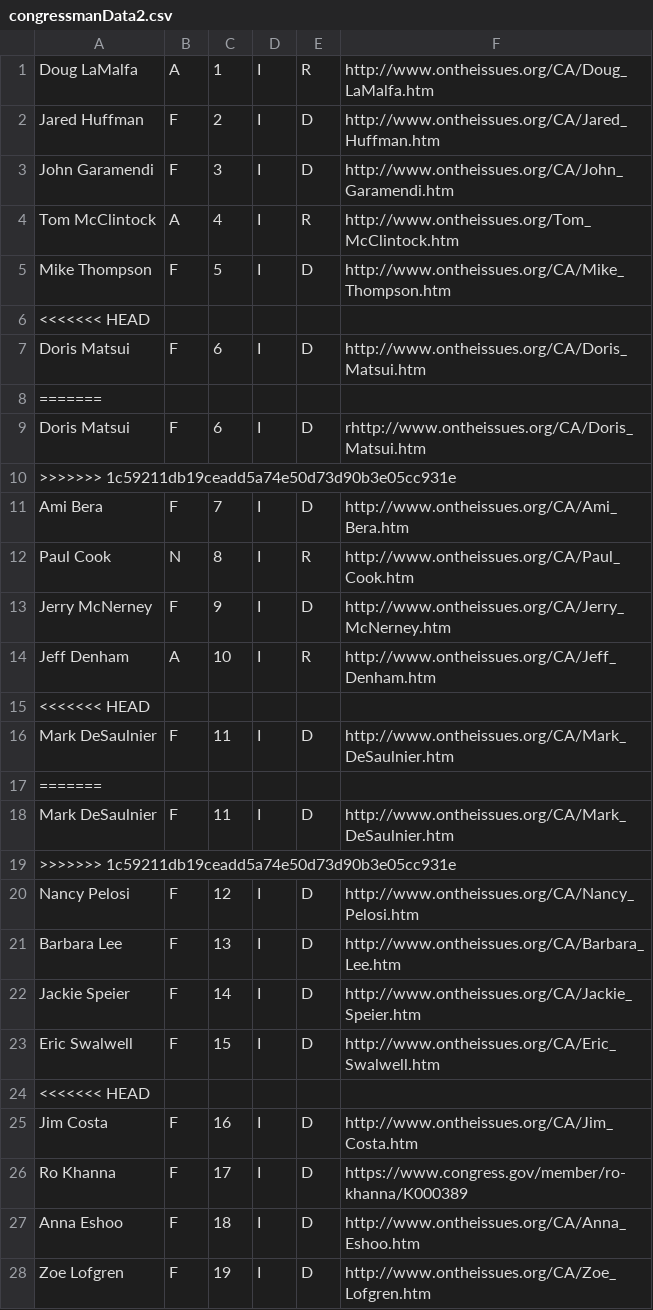
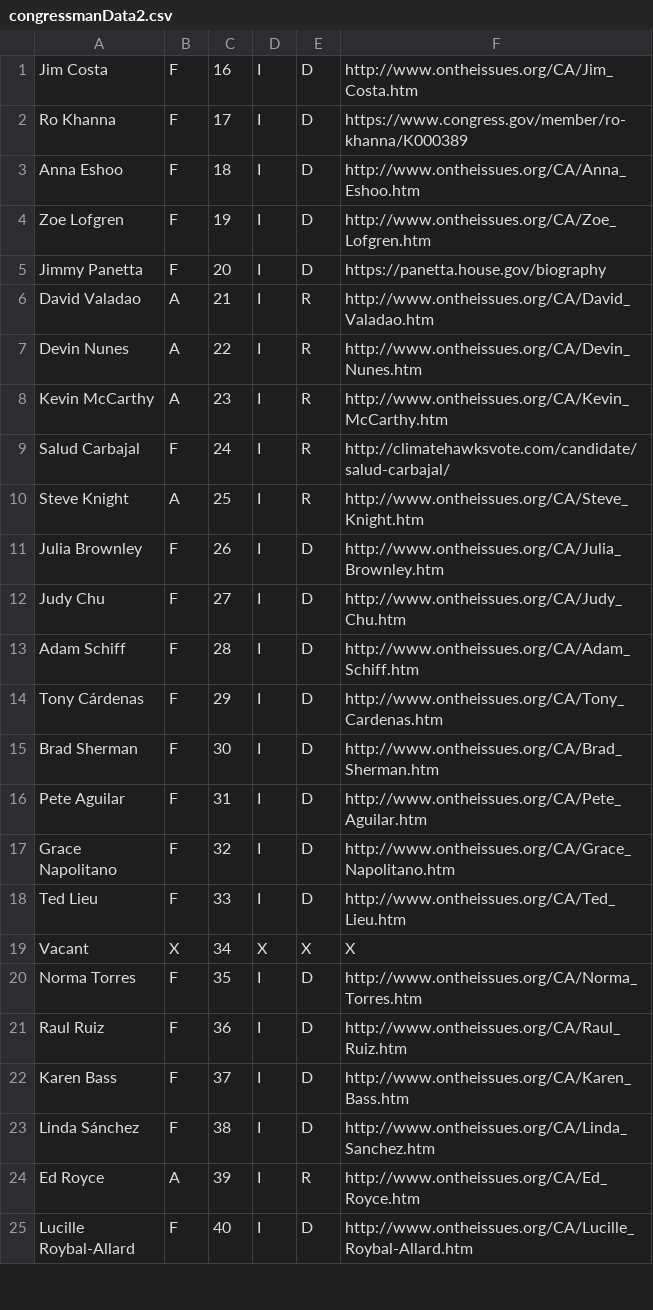
Before and after one commit to juliosandino/Bhacks2017, a CSV file: src/congressmanData2.csv, drawn as a sheet; only a part is shown; the shorter side is filled out with more unchanged rows; the diff covers the shown part only.

Commit message:
formatted data

```diff
--- a/src/congressmanData2.csv
+++ b/src/congressmanData2.csv
@@ -1,25 +1 @@
-Doug LaMalfa,A,1,I,R,http://www.ontheissues.org/CA/Doug_LaMalfa.htm
-Jared Huffman,F,2,I,D,http://www.ontheissues.org/CA/Jared_Huffman.htm
-John Garamendi,F,3,I,D,http://www.ontheissues.org/CA/John_Garamendi.htm
-Tom McClintock,A,4,I,R,http://www.ontheissues.org/Tom_McClintock.htm
-Mike Thompson,F,5,I,D,http://www.ontheissues.org/CA/Mike_Thompson.htm
-<<<<<<< HEAD
-Doris Matsui ,F,6,I,D,http://www.ontheissues.org/CA/Doris_Matsui.htm
-=======
-Doris Matsui,F,6,I,D,rhttp://www.ontheissues.org/CA/Doris_Matsui.htm
->>>>>>> 1c59211db19ceadd5a74e50d73d90b3e05cc931e
-Ami Bera,F,7,I,D,http://www.ontheissues.org/CA/Ami_Bera.htm
-Paul Cook,N,8,I,R,http://www.ontheissues.org/CA/Paul_Cook.htm
-Jerry McNerney,F,9,I,D,http://www.ontheissues.org/CA/Jerry_McNerney.htm
-Jeff Denham,A,10,I,R,http://www.ontheissues.org/CA/Jeff_Denham.htm
-<<<<<<< HEAD
-Mark DeSaulnier ,F,11,I,D,http://www.ontheissues.org/CA/Mark_DeSaulnier.htm
-=======
-Mark DeSaulnier,F,11,I,D,http://www.ontheissues.org/CA/Mark_DeSaulnier.htm
->>>>>>> 1c59211db19ceadd5a74e50d73d90b3e05cc931e
-Nancy Pelosi,F,12,I,D,http://www.ontheissues.org/CA/Nancy_Pelosi.htm
-Barbara Lee,F,13,I,D,http://www.ontheissues.org/CA/Barbara_Lee.htm
-Jackie Speier,F,14,I,D,http://www.ontheissues.org/CA/Jackie_Speier.htm
-Eric Swalwell,F,15,I,D,http://www.ontheissues.org/CA/Eric_Swalwell.htm
-<<<<<<< HEAD
 Jim Costa,F,16,I,D,http://www.ontheissues.org/CA/Jim_Costa.htm
```
Also changed, not shown: 2 removed rows elsewhere in this file.
